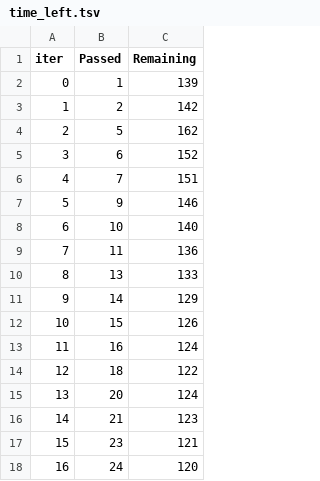
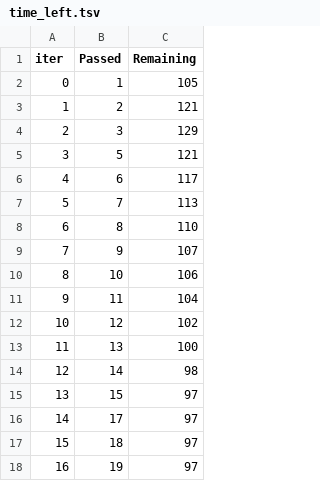
Before and after one commit to avani3333/endtoendproject, a TSV file: catboost_info/time_left.tsv, drawn as a sheet; only a part is shown; the diff covers the shown part only.

```diff
--- a/catboost_info/time_left.tsv
+++ b/catboost_info/time_left.tsv
@@ -1,18 +1,18 @@
 iter	Passed	Remaining
-0	1	139
-1	2	142
-2	5	162
-3	6	152
-4	7	151
-5	9	146
-6	10	140
-7	11	136
-8	13	133
-9	14	129
-10	15	126
-11	16	124
-12	18	122
-13	20	124
-14	21	123
-15	23	121
-16	24	120
+0	1	105
+1	2	121
+2	3	129
+3	5	121
+4	6	117
+5	7	113
+6	8	110
+7	9	107
+8	10	106
+9	11	104
+10	12	102
+11	13	100
+12	14	98
+13	15	97
+14	17	97
+15	18	97
+16	19	97
```
Also changed, not shown: 163 edited cells elsewhere in this file, 7 other files.
